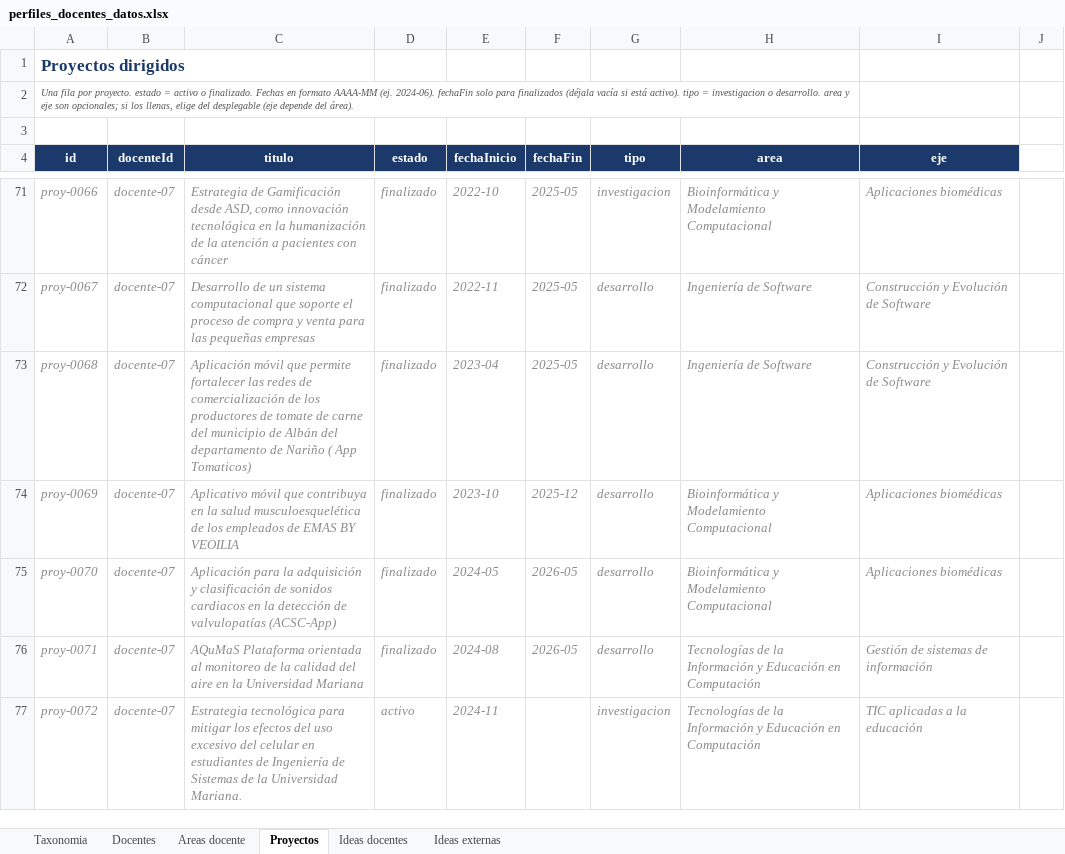
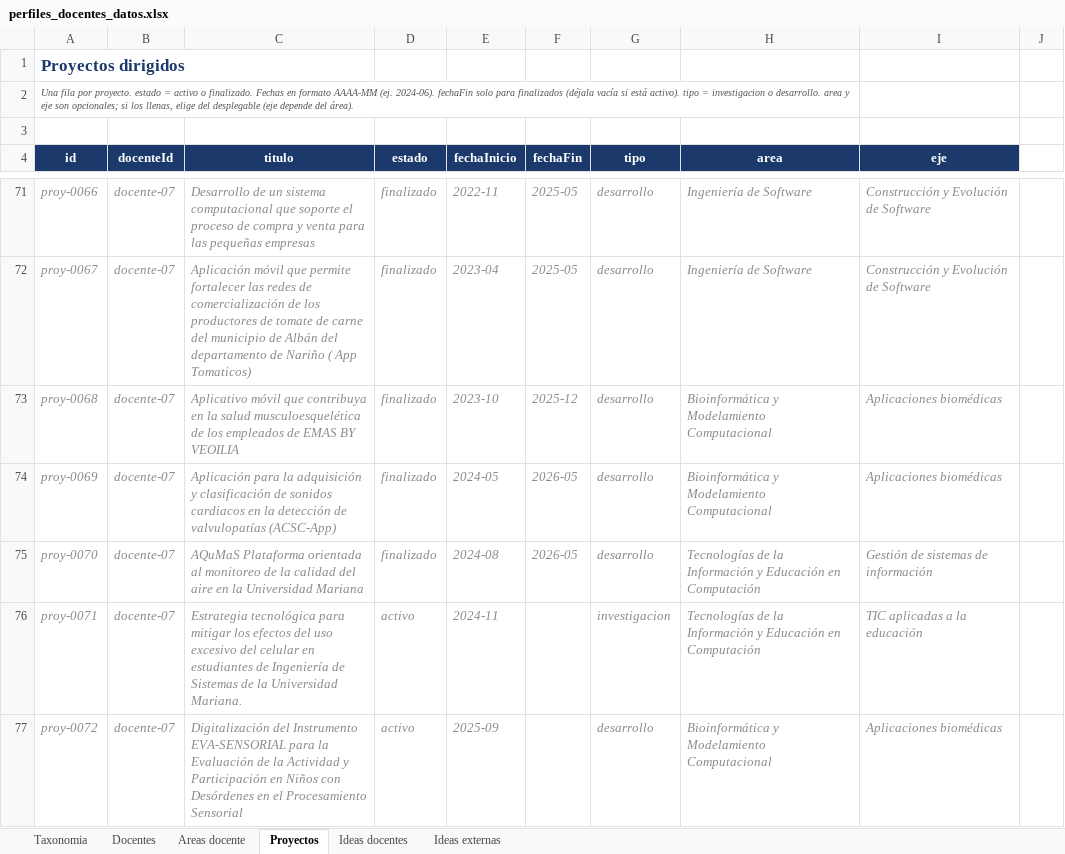
Before and after one commit to johnerickortiz/perfiles-docentes, an Excel workbook: tools/perfiles_docentes_datos.xlsx, sheet Proyectos, drawn as a sheet; only a part is shown, gaps mark what is left out; values as stored, in another font and other column widths than the file's, no borders; the diff covers the shown part only; the diff names each change by its address in the sheet, - before the commit and + after, or states it on an @@ line.

Commit message:
Se elimino un proyecto que no tenia fecha de inicio ni de fin

```diff
--- a/tools/perfiles_docentes_datos.xlsx (sheet Proyectos)
+++ b/tools/perfiles_docentes_datos.xlsx (sheet Proyectos)
-C71 (titulo): Estrategia de Gamificación desde ASD, como innovación tecnológica en la humanización de la atención a pacientes con cáncer
+C71 (titulo): Desarrollo de un sistema computacional que soporte el proceso de compra y venta para las pequeñas empresas
-E71 (fechaInicio): 2022-10
+E71 (fechaInicio): 2022-11
-G71 (tipo): investigacion
+G71 (tipo): desarrollo
-H71 (area): Bioinformática y Modelamiento Computacional
+H71 (area): Ingeniería de Software
-I71 (eje): Aplicaciones biomédicas
+I71 (eje): Construcción y Evolución de Software
-C72 (titulo): Desarrollo de un sistema computacional que soporte el proceso de compra y venta para las pequeñas empresas
+C72 (titulo): Aplicación móvil que permite fortalecer las redes de comercialización de los productores de tomate de carne del municipio de Albán del departamento de Nariño ( App Tomaticos)
-E72 (fechaInicio): 2022-11
+E72 (fechaInicio): 2023-04
-C73 (titulo): Aplicación móvil que permite fortalecer las redes de comercialización de los productores de tomate de carne del municipio de Albán del departamento de Nariño ( App Tomaticos)
+C73 (titulo): Aplicativo móvil que contribuya en la salud musculoesquelética de los empleados de EMAS BY VEOILIA
-E73 (fechaInicio): 2023-04
+E73 (fechaInicio): 2023-10
-F73 (fechaFin): 2025-05
+F73 (fechaFin): 2025-12
-H73 (area): Ingeniería de Software
+H73 (area): Bioinformática y Modelamiento Computacional
-I73 (eje): Construcción y Evolución de Software
+I73 (eje): Aplicaciones biomédicas
-C74 (titulo): Aplicativo móvil que contribuya en la salud musculoesquelética de los empleados de EMAS BY VEOILIA
+C74 (titulo): Aplicación para la adquisición y clasificación de sonidos cardiacos en la detección de valvulopatías (ACSC-App)
-E74 (fechaInicio): 2023-10
+E74 (fechaInicio): 2024-05
-F74 (fechaFin): 2025-12
+F74 (fechaFin): 2026-05
-C75 (titulo): Aplicación para la adquisición y clasificación de sonidos cardiacos en la detección de valvulopatías (ACSC-App)
+C75 (titulo): AQuMaS Plataforma orientada al monitoreo de la calidad del aire en la Universidad Mariana
-E75 (fechaInicio): 2024-05
+E75 (fechaInicio): 2024-08
-H75 (area): Bioinformática y Modelamiento Computacional
+H75 (area): Tecnologías de la Información y Educación en Computación
-I75 (eje): Aplicaciones biomédicas
+I75 (eje): Gestión de sistemas de información
-C76 (titulo): AQuMaS Plataforma orientada al monitoreo de la calidad del aire en la Universidad Mariana
+C76 (titulo): Estrategia tecnológica para mitigar los efectos del uso excesivo del celular en estudiantes de Ingeniería de Sistemas de la Universidad Mariana.
-D76 (estado): finalizado
+D76 (estado): activo
-E76 (fechaInicio): 2024-08
+E76 (fechaInicio): 2024-11
-F76 (fechaFin): 2026-05
+F76 (fechaFin): (empty)
-G76 (tipo): desarrollo
+G76 (tipo): investigacion
-I76 (eje): Gestión de sistemas de información
+I76 (eje): TIC aplicadas a la educación
-C77 (titulo): Estrategia tecnológica para mitigar los efectos del uso excesivo del celular en estudiantes de Ingeniería de Sistemas de la Universidad Mariana.
+C77 (titulo): Digitalización del Instrumento EVA-SENSORIAL para la Evaluación de la Actividad y Participación en Niños con Desórdenes en el Procesamiento Sensorial
-E77 (fechaInicio): 2024-11
+E77 (fechaInicio): 2025-09
-G77 (tipo): investigacion
+G77 (tipo): desarrollo
-H77 (area): Tecnologías de la Información y Educación en Computación
+H77 (area): Bioinformática y Modelamiento Computacional
-I77 (eje): TIC aplicadas a la educación
+I77 (eje): Aplicaciones biomédicas
```
Also changed, not shown: 1 removed row and 243 edited cells elsewhere in this sheet, hidden cells, 1 other file.
